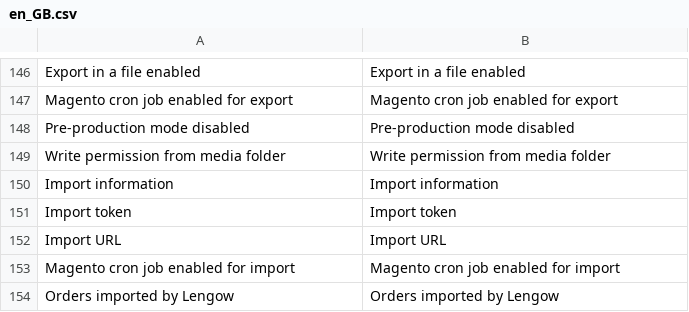
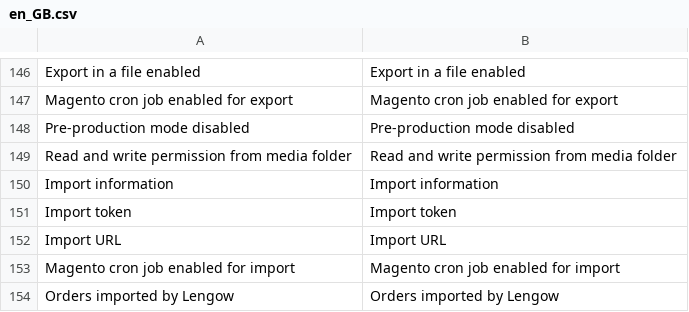
Before and after one commit to lengow/plugin-magento2, a CSV file: i18n/en_GB.csv, drawn as a sheet; only a part is shown, gaps mark what is left out.

Commit message:
Catch exception for read or write error

```diff
--- a/i18n/en_GB.csv
+++ b/i18n/en_GB.csv
@@ -148,3 +148,3 @@
 "Pre-production mode disabled","Pre-production mode disabled"
-"Write permission from media folder","Write permission from media folder"
+"Read and write permission from media folder","Read and write permission from media folder"
 "Import information","Import information"
```
Also changed, not shown: 2 other files.
